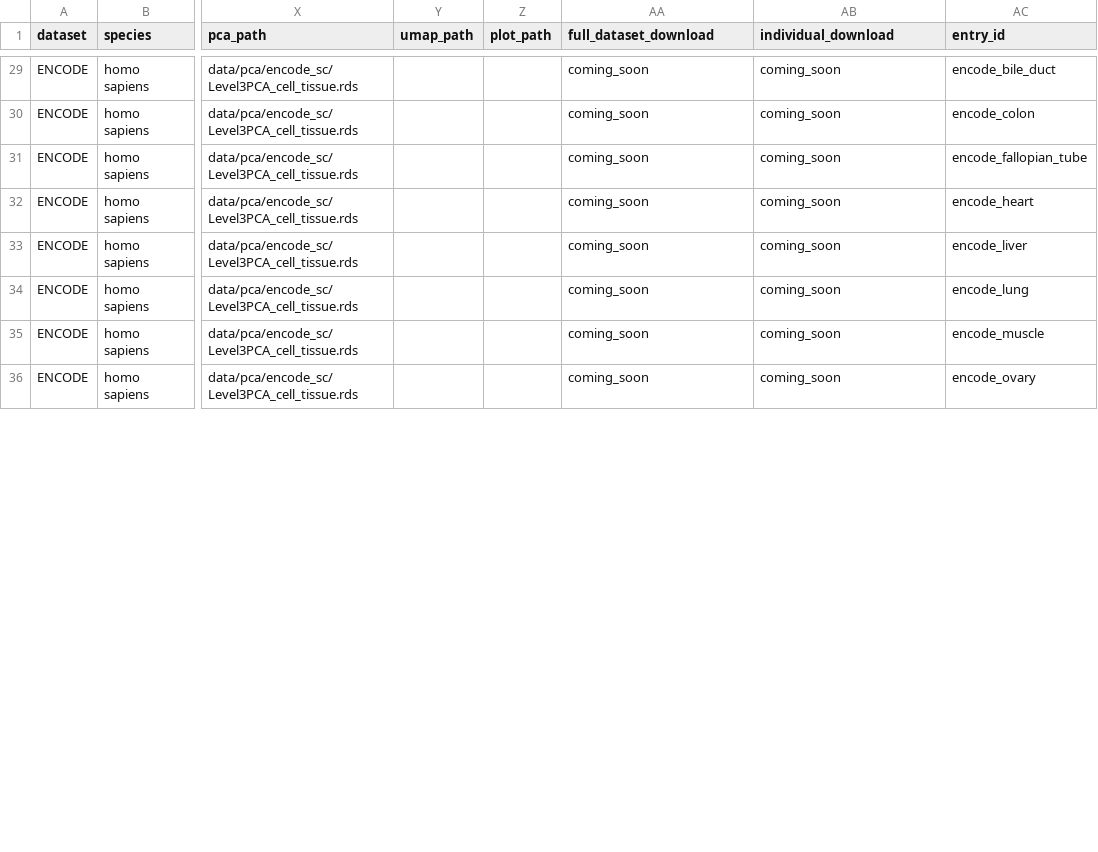
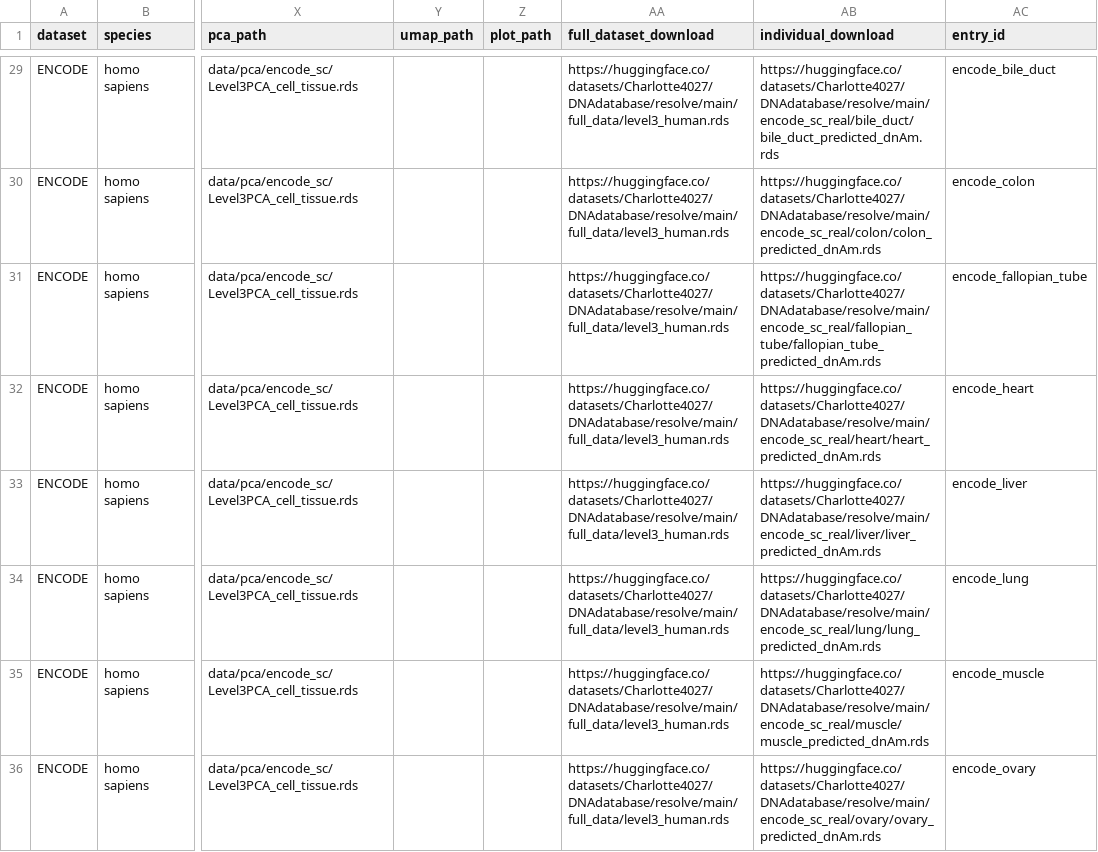
Before and after one commit to CharlotteZZh/DNA_Database_backup, a CSV file: data/metadata.csv, drawn as a sheet; only a part is shown, gaps mark what is left out; the diff covers the shown part only; the diff names each change by its address in the sheet, - before the commit and + after, or states it on an @@ line.

Commit message:
download links for gtex and encode_sc added (full and splitted)

```diff
--- a/data/metadata.csv
+++ b/data/metadata.csv
-AA29:AA36 (full_dataset_download): coming_soon
+AA29:AA36 (full_dataset_download): https://huggingface.co/datasets/Charlotte4027/DNAdatabase/resolve/main/full_data/level3_human.rds
-AB29 (individual_download): coming_soon
+AB29 (individual_download): https://huggingface.co/datasets/Charlotte4027/DNAdatabase/resolve/main/encode_sc_real/bile_duct/bile_duct_predicted_dnAm.rds
-AB30 (individual_download): coming_soon
+AB30 (individual_download): https://huggingface.co/datasets/Charlotte4027/DNAdatabase/resolve/main/encode_sc_real/colon/colon_predicted_dnAm.rds
-AB31 (individual_download): coming_soon
+AB31 (individual_download): https://huggingface.co/datasets/Charlotte4027/DNAdatabase/resolve/main/encode_sc_real/fallopian_tube/fallopian_tube_predicted_dnAm.rds
-AB32 (individual_download): coming_soon
+AB32 (individual_download): https://huggingface.co/datasets/Charlotte4027/DNAdatabase/resolve/main/encode_sc_real/heart/heart_predicted_dnAm.rds
-AB33 (individual_download): coming_soon
+AB33 (individual_download): https://huggingface.co/datasets/Charlotte4027/DNAdatabase/resolve/main/encode_sc_real/liver/liver_predicted_dnAm.rds
-AB34 (individual_download): coming_soon
+AB34 (individual_download): https://huggingface.co/datasets/Charlotte4027/DNAdatabase/resolve/main/encode_sc_real/lung/lung_predicted_dnAm.rds
-AB35 (individual_download): coming_soon
+AB35 (individual_download): https://huggingface.co/datasets/Charlotte4027/DNAdatabase/resolve/main/encode_sc_real/muscle/muscle_predicted_dnAm.rds
-AB36 (individual_download): coming_soon
+AB36 (individual_download): https://huggingface.co/datasets/Charlotte4027/DNAdatabase/resolve/main/encode_sc_real/ovary/ovary_predicted_dnAm.rds
```
Also changed, not shown: 70 edited cells elsewhere in this file, 1 other file.
